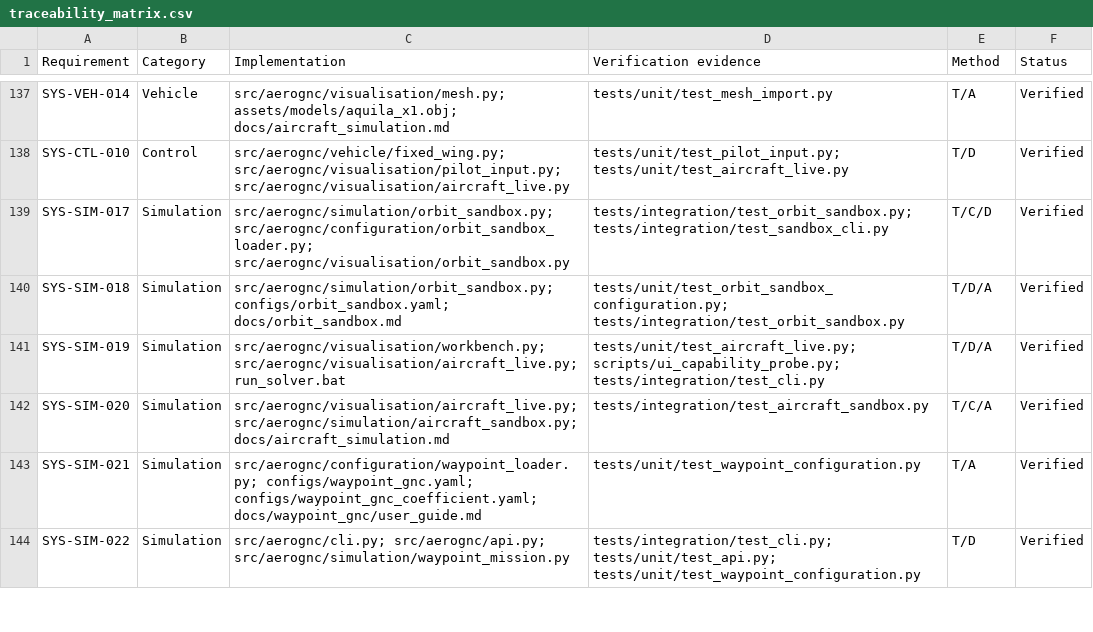
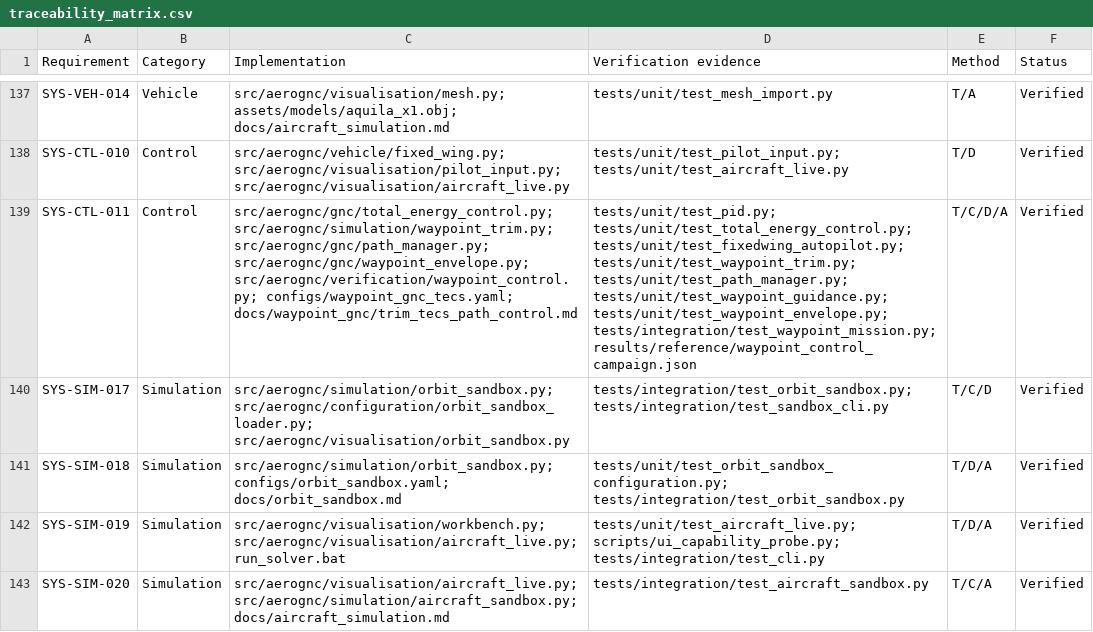
Before and after one commit to zalihthomas-ui/AeroGNC-Lab, a CSV file: requirements/traceability_matrix.csv, drawn as a sheet; only a part is shown, gaps mark what is left out; the shorter side is filled out with more unchanged rows; the diff names each change by its address in the sheet, - before the commit and + after, or states it on an @@ line.

Commit message:
Add trim-aware TECS and continuous waypoint paths (#20)
Closes #6

## Summary
- solve bounded straight-flight trim for both internal waypoint plants
with explicit reject/fallback policy and trim-initialized actuators
- add selectable bumpless total-energy altitude/airspeed control with
reference slew, anti-windup, and diagnostics
- add finite tangent fillets, direction-consistent loiter entry/exit,
bounded guidance command slew, and controller-facing envelope margins
- add strict configuration, public API exports, requirement
traceability, design documentation, and deterministic cross-backend
evidence

## Acceptance evidence
- 1 m/s crosswind; coefficient/reduced completion: 170.80 / 178.45 s
- maximum cross-track: 10.673 / 20.831 m
- minimum stall margin: 8.224 / 8.000 m/s
- minimum remaining surface authority: 71.66% / 70.14%
- zero safety events and zero actuator-saturation samples
- terminal separation 1.346 m; duration ratio 1.045
- strict coefficient trim converges in 3 iterations with 4.20e-10
residual infinity norm

## Verification
- 668 tests pass with 81.15% branch coverage
- Ruff format/lint and strict MyPy pass
- all 54 reference artifacts are byte-identical across two complete
generations
- wheel and sdist build; Twine metadata, clean dependency install,
py.typed, and public-module imports pass

## Safety
Simulation-only fictional civilian research-aircraft scope. No
physical-aircraft output path was added;
hardware.allow_real_vehicle_output remains false.

```diff
--- a/requirements/traceability_matrix.csv
+++ b/requirements/traceability_matrix.csv
+row 139: SYS-CTL-011 | Control | src/aerognc/gnc/total_energy_control.py; src/aerognc/simulation/waypoint_trim.py; src/aerognc/gnc/path_manager.py; src/aerognc/gnc/waypoint_envelope.py; src/aerognc/verification/waypoint_control.py; configs/waypoint_gnc_tecs.yaml; docs/waypoint_gnc/trim_tecs_path_control.md | tests/unit/test_pid.py; tests/unit/test_total_energy_control.py; tests/unit/test_fixedwing_autopilot.py; tests/unit/test_waypoint_trim.py; tests/unit/test_path_manager.py; tests/unit/test_waypoint_guidance.py; tests/unit/test_waypoint_envelope.py; tests/integration/test_waypoint_mission.py; results/reference/waypoint_control_campaign.json | T/C/D/A | Verified
```
Also changed, not shown: 38 other files.
